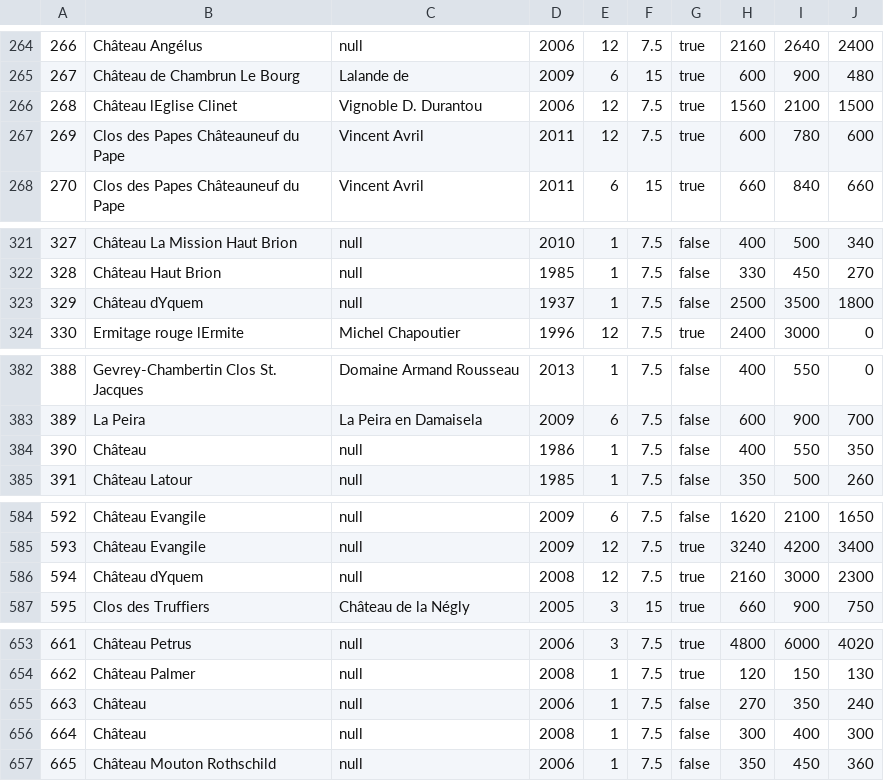
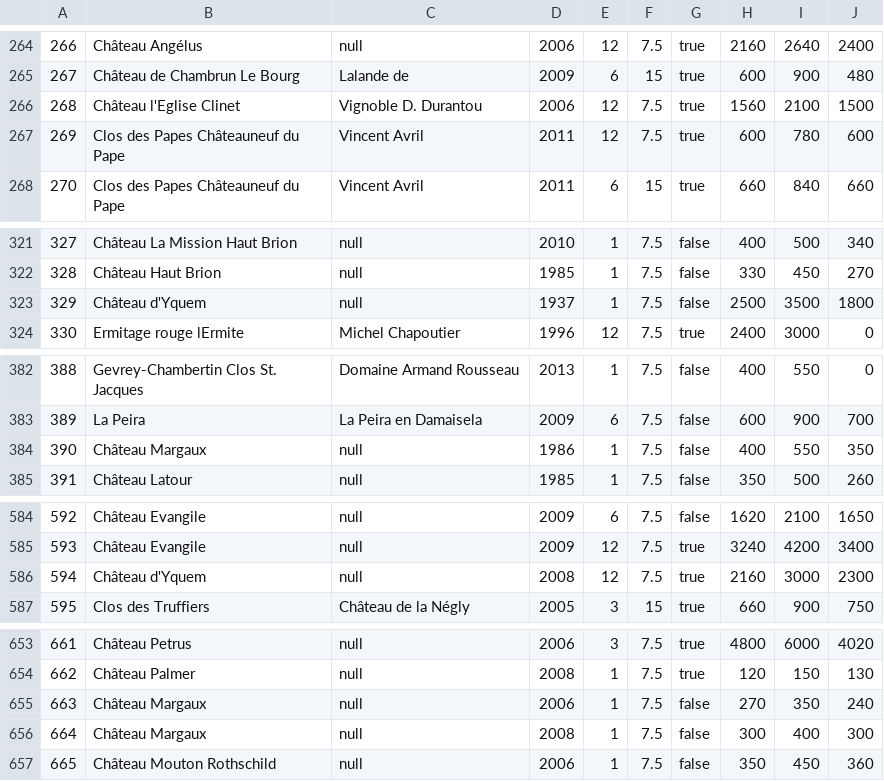
Before and after one commit to marcopersi/winefeed, a CSV file: VinoImporter/validatedOutput/output_WermuthSA_12032016.csv, drawn as a sheet; only a part is shown, gaps mark what is left out; the diff covers the shown part only.

```diff
--- a/VinoImporter/validatedOutput/output_WermuthSA_12032016.csv
+++ b/VinoImporter/validatedOutput/output_WermuthSA_12032016.csv
@@ -265,3 +265,3 @@
 267;Château de Chambrun Le Bourg;Lalande de;2009;6;15;true;600;900;480
-268;Château lEglise Clinet;Vignoble D. Durantou;2006;12;7.5;true;1560;2100;1500
+268;Château l'Eglise Clinet;Vignoble D. Durantou;2006;12;7.5;true;1560;2100;1500
 269;Clos des Papes Châteauneuf du Pape;Vincent Avril;2011;12;7.5;true;600;780;600
@@ -322,3 +322,3 @@
 328;Château Haut Brion;null;1985;1;7.5;false;330;450;270
-329;Château dYquem;null;1937;1;7.5;false;2500;3500;1800
+329;Château d'Yquem;null;1937;1;7.5;false;2500;3500;1800
 330;Ermitage rouge lErmite;Michel Chapoutier;1996;12;7.5;true;2400;3000;0
@@ -383,3 +383,3 @@
 389;La Peira;La Peira en Damaisela;2009;6;7.5;false;600;900;700
-390;Château;null;1986;1;7.5;false;400;550;350
+390;Château Margaux;null;1986;1;7.5;false;400;550;350
 391;Château Latour;null;1985;1;7.5;false;350;500;260
@@ -585,3 +585,3 @@
 593;Château Evangile;null;2009;12;7.5;true;3240;4200;3400
-594;Château dYquem;null;2008;12;7.5;true;2160;3000;2300
+594;Château d'Yquem;null;2008;12;7.5;true;2160;3000;2300
 595;Clos des Truffiers;Château de la Négly;2005;3;15;true;660;900;750
@@ -654,4 +654,4 @@
 662;Château Palmer;null;2008;1;7.5;true;120;150;130
-663;Château;null;2006;1;7.5;false;270;350;240
-664;Château;null;2008;1;7.5;false;300;400;300
+663;Château Margaux;null;2006;1;7.5;false;270;350;240
+664;Château Margaux;null;2008;1;7.5;false;300;400;300
 665;Château Mouton Rothschild;null;2006;1;7.5;false;350;450;360
```
Also changed, not shown: 15 edited cells elsewhere in this file, VinoImporter/validatedOutput/output_WermuthSA_06062015.csv, VinoImporter/validatedOutput/output_WermuthSA_14112015.csv, 4 other files.
